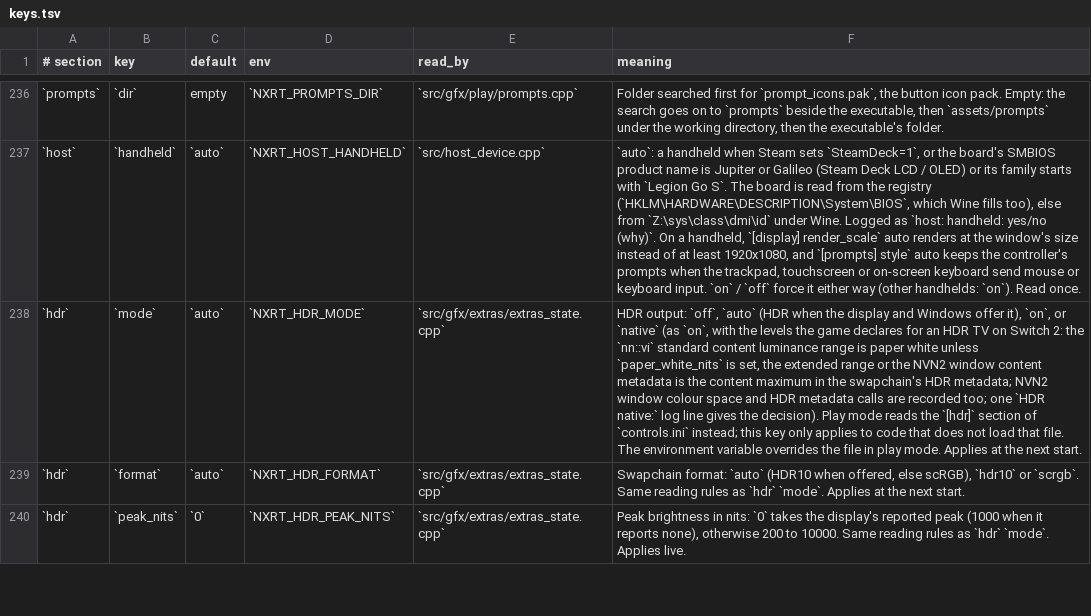
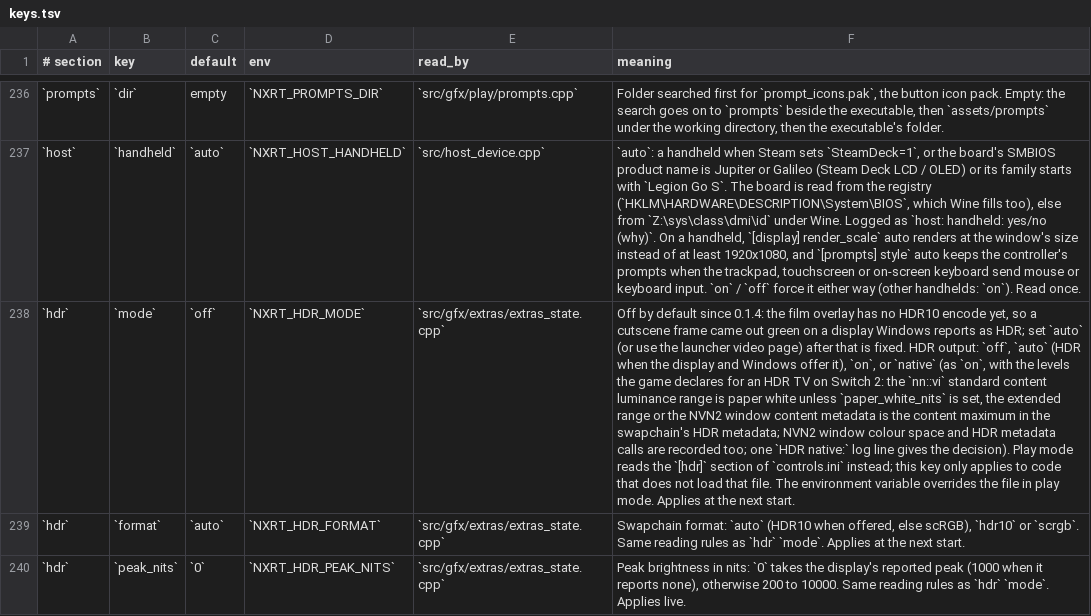
Before and after one commit to Duck912/xc2-ns2-recomp, a TSV file: config/keys.tsv, drawn as a sheet; only a part is shown, gaps mark what is left out; the diff names each change by its address in the sheet, - before the commit and + after, or states it on an @@ line.

Commit message:
gfx: HDR off by default (the film overlay has no HDR10 encode, so cutscenes went green on HDR displays)

```diff
--- a/config/keys.tsv
+++ b/config/keys.tsv
-C238 (default): `auto`
+C238 (default): `off`
-F238 (meaning): HDR output:…
+F238 (meaning): Off by default since 0.1.4: the film overlay has no HDR10 encode yet, so a cutscene frame came out green on a display Windows reports as HDR; set `auto` (or use the launcher video page) after that is fixed. HDR output:…
```
Also changed, not shown: 3 other files.
